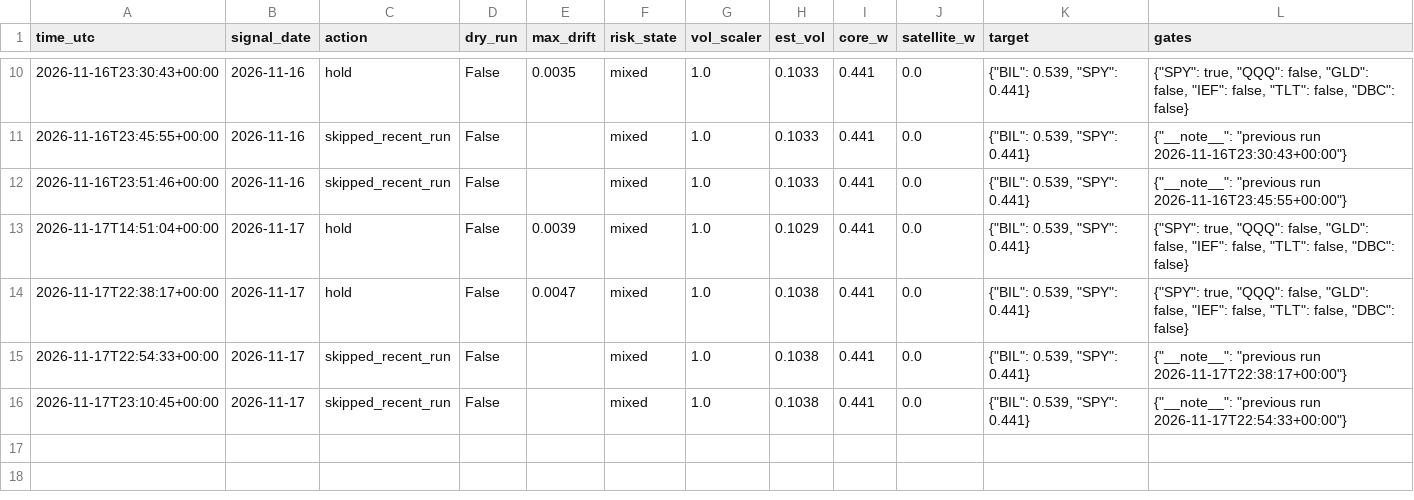
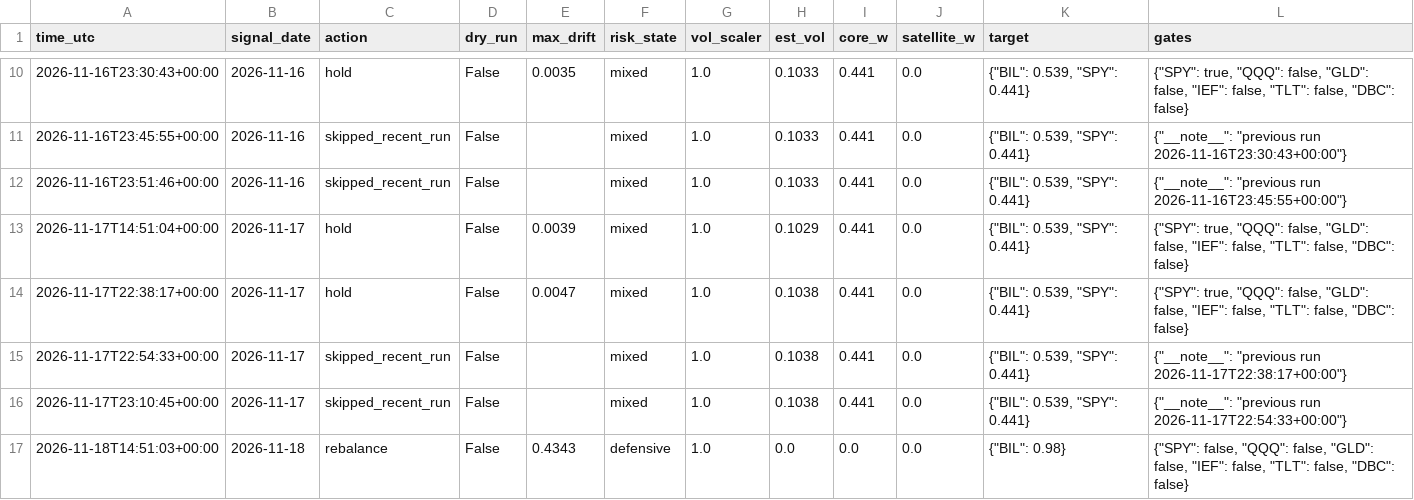
Before and after one commit to satyam-kumar-singh-sys/finrl-gfc-sxtym, a CSV file: logs/decisions.csv, drawn as a sheet; only a part is shown, gaps mark what is left out.

```diff
--- a/logs/decisions.csv
+++ b/logs/decisions.csv
@@ -16 +16,2 @@ time_utc,signal_date,action,dry_run,max_drift,risk_state,vol_scaler,est_vol,core
 2026-11-17T23:10:45+00:00,2026-11-17,skipped_recent_run,False,,mixed,1.0,0.1038,0.441,0.0,"{""BIL"": 0.539, ""SPY"": 0.441}","{""__note__"": ""previous run 2026-11-17T22:54:33+00:00""}"
+2026-11-18T14:51:03+00:00,2026-11-18,rebalance,False,0.4343,defensive,1.0,0.0,0.0,0.0,"{""BIL"": 0.98}","{""SPY"": false, ""QQQ"": false, ""GLD"": false, ""IEF"": false, ""TLT"": false, ""DBC"": false}"
```
Also changed, not shown: logs/provenance.csv, logs/trades.csv, 2 other files.
